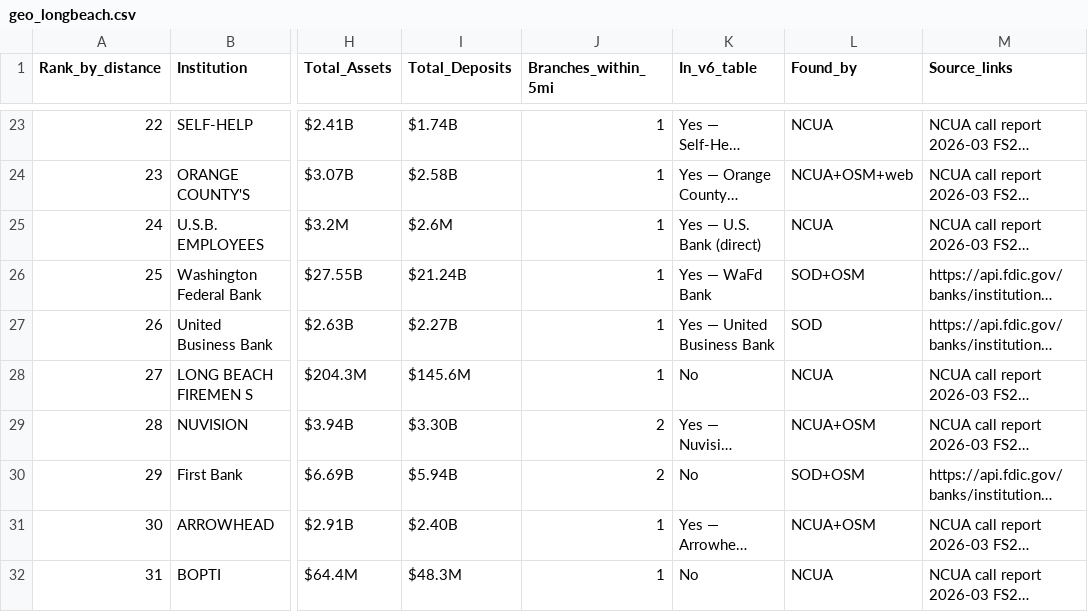
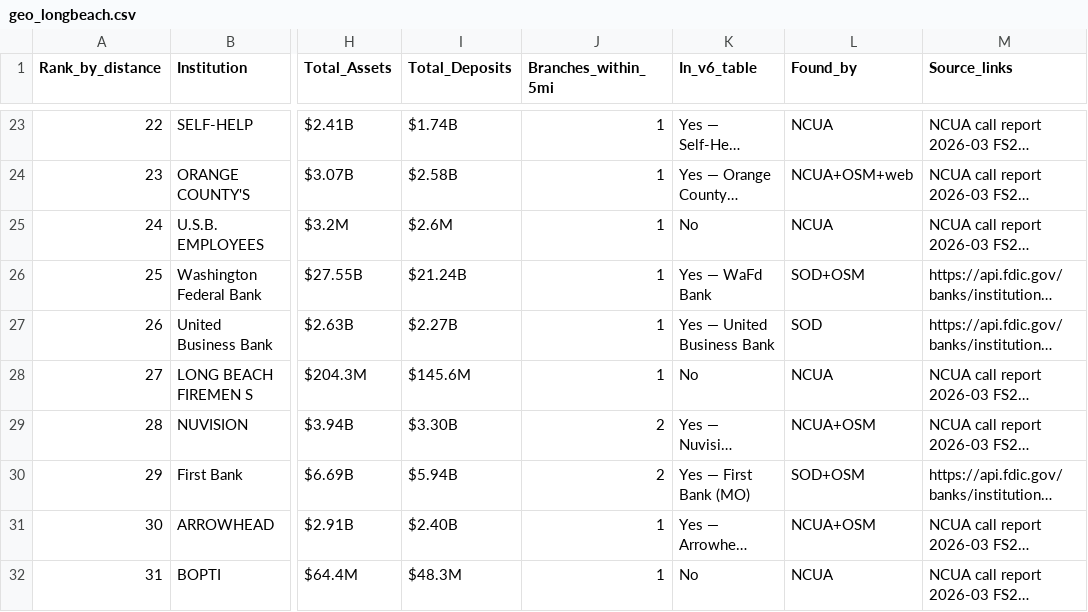
Before and after one commit to Awake999/awake, a CSV file: research/v7/out/geo_longbeach.csv, drawn as a sheet; only a part is shown, gaps mark what is left out; long unchanged cells end in …; the diff names each change by its address in the sheet, - before the commit and + after, or states it on an @@ line.

```diff
--- a/research/v7/out/geo_longbeach.csv
+++ b/research/v7/out/geo_longbeach.csv
-K25 (In_v6_table): Yes — U.S. Bank (direct)
+K25 (In_v6_table): No
-K30 (In_v6_table): No
+K30 (In_v6_table): Yes — First Bank (MO)
```
Also changed, not shown: 2 other files.
